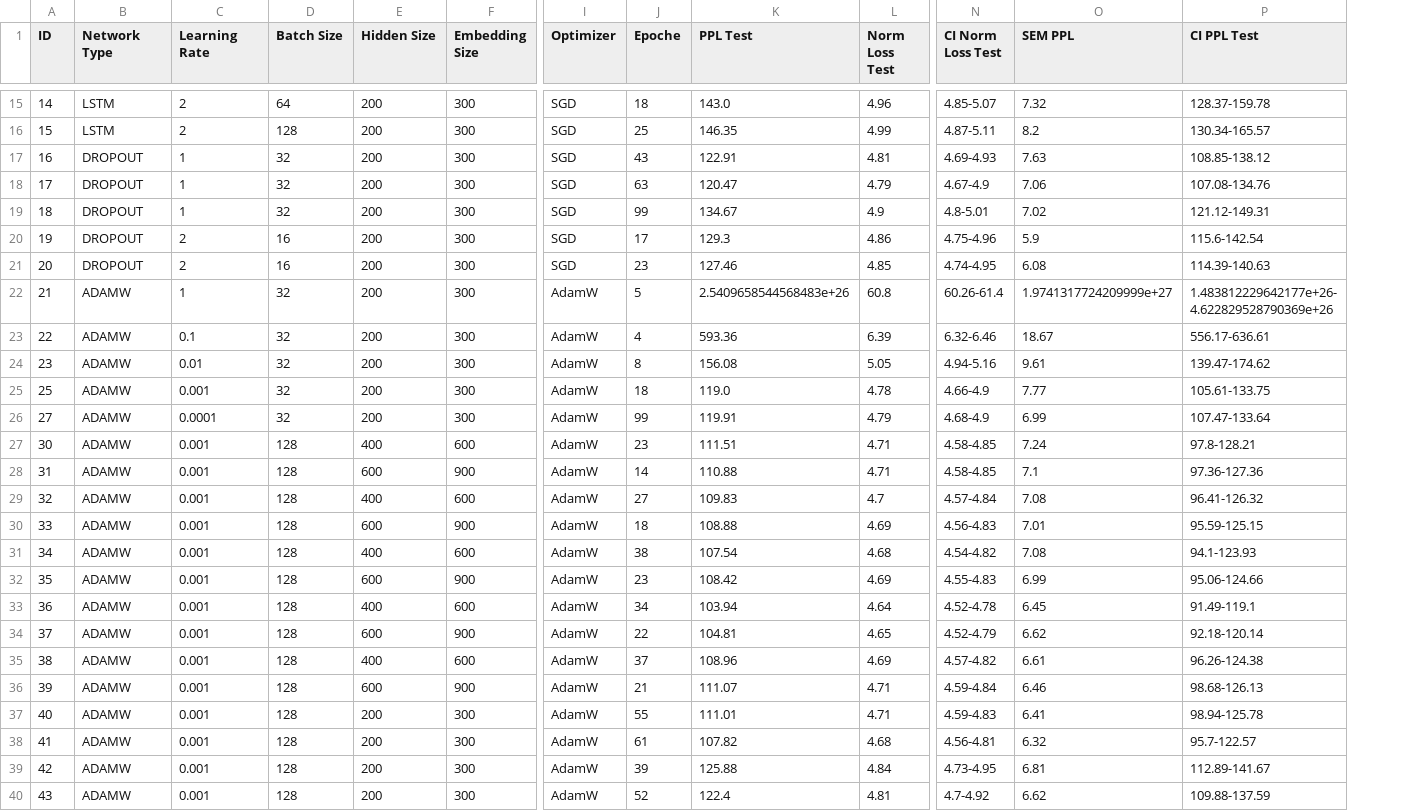
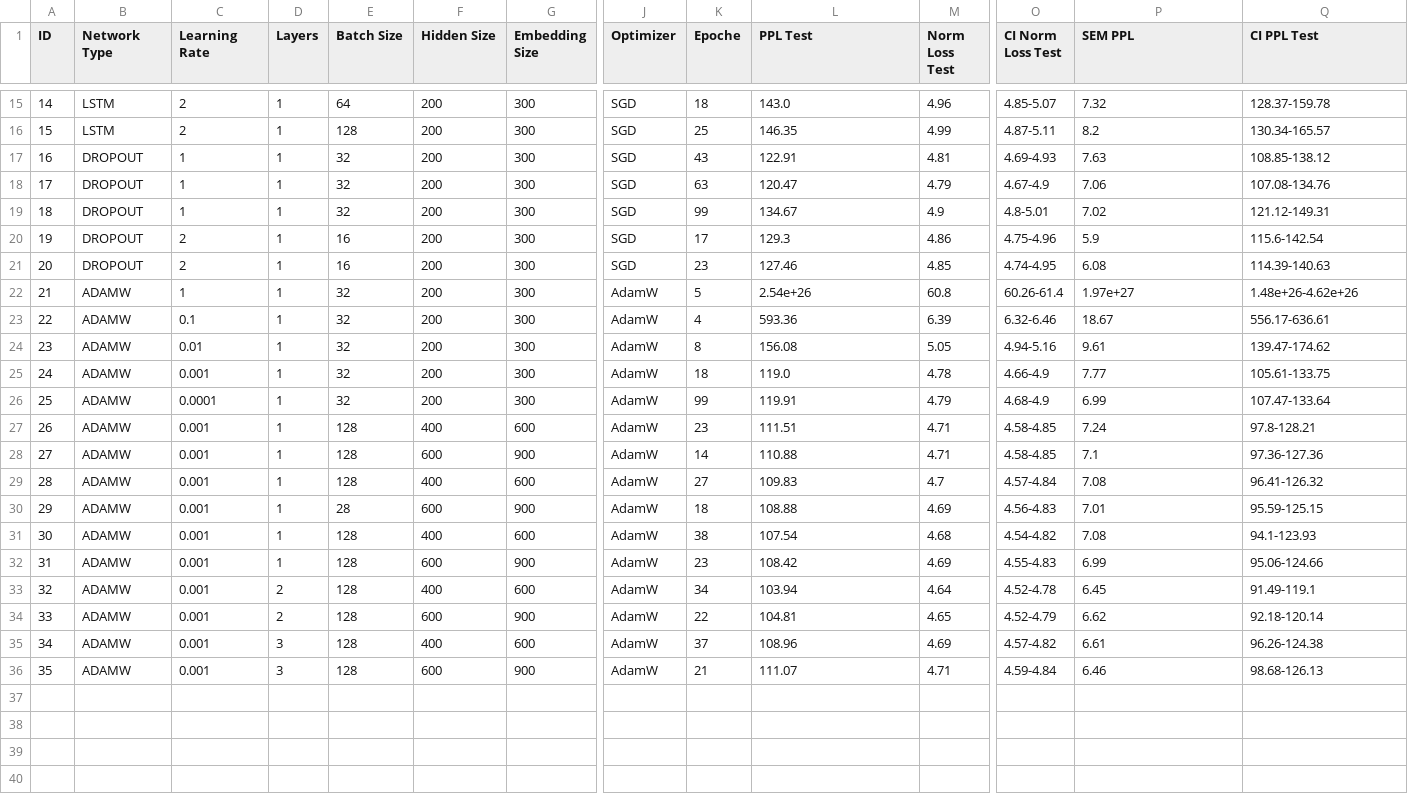
Before and after one commit to matteogrisenti/NLU-Projects, a CSV file: LM/A/experiments.csv, drawn as a sheet; only a part is shown, gaps mark what is left out; removed rows and columns are numbered as before the commit, all else as after; rows hold the shown columns only; the diff names each change by its address in the sheet, - before the commit and + after, or states it on an @@ line.

```diff
--- a/LM/A/experiments.csv
+++ b/LM/A/experiments.csv
+column D (Layers), rows 15-36: 1 | 1 | 1 | 1 | 1 | 1 | 1 | 1 | 1 | 1 | 1 | 1 | 1 | 1 | 1 | 1 | 1 | 1 | 2 | 2 | 3 | 3
-L22 (PPL Test): 2.5409658544568483e+26
+L22 (PPL Test): 2.54e+26
-P22 (SEM PPL): 1.9741317724209999e+27
+P22 (SEM PPL): 1.97e+27
-Q22 (CI PPL Test): 1.483812229642177e+26-4.622829528790369e+26
+Q22 (CI PPL Test): 1.48e+26-4.62e+26
-A25 (ID): 25
+A25 (ID): 24
-A26 (ID): 27
+A26 (ID): 25
-A27 (ID): 30
+A27 (ID): 26
-A28 (ID): 31
+A28 (ID): 27
-A29 (ID): 32
+A29 (ID): 28
-A30 (ID): 33
+A30 (ID): 29
-E30 (Batch Size): 128
+E30 (Batch Size): 28
-A31 (ID): 34
+A31 (ID): 30
-A32 (ID): 35
+A32 (ID): 31
-A33 (ID): 36
+A33 (ID): 32
-A34 (ID): 37
+A34 (ID): 33
-A35 (ID): 38
+A35 (ID): 34
-A36 (ID): 39
+A36 (ID): 35
-row 37: 40 | ADAMW | 0.001 | 128 | 200 | 300 | AdamW | 55 | 111.01 | 4.71 | 4.59-4.83 | 6.41 | 98.94-125.78
-row 38: 41 | ADAMW | 0.001 | 128 | 200 | 300 | AdamW | 61 | 107.82 | 4.68 | 4.56-4.81 | 6.32 | 95.7-122.57
-row 39: 42 | ADAMW | 0.001 | 128 | 200 | 300 | AdamW | 39 | 125.88 | 4.84 | 4.73-4.95 | 6.81 | 112.89-141.67
-row 40: 43 | ADAMW | 0.001 | 128 | 200 | 300 | AdamW | 52 | 122.4 | 4.81 | 4.7-4.92 | 6.62 | 109.88-137.59
```
Also changed, not shown: 27 other files.
